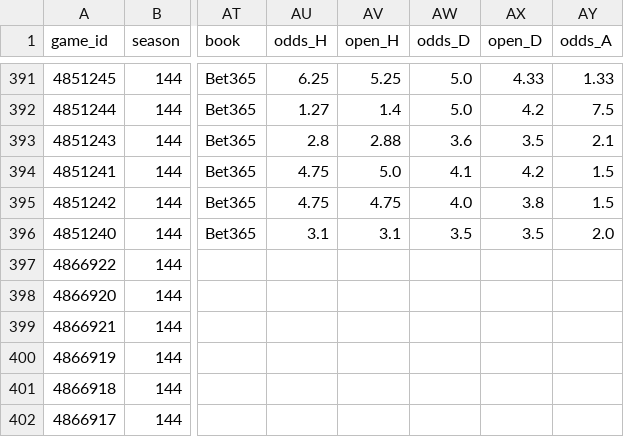
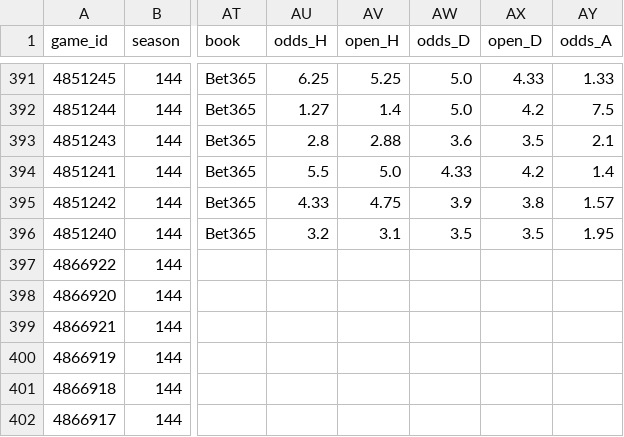
Before and after one commit to keereell/uae-bets, a CSV file: data/matches.csv, drawn as a sheet; only a part is shown, gaps mark what is left out; the diff names each change by its address in the sheet, - before the commit and + after, or states it on an @@ line.

```diff
--- a/data/matches.csv
+++ b/data/matches.csv
-AU394 (odds_H): 4.75
+AU394 (odds_H): 5.5
-AW394 (odds_D): 4.1
+AW394 (odds_D): 4.33
-AY394 (odds_A): 1.5
+AY394 (odds_A): 1.4
-AU395 (odds_H): 4.75
+AU395 (odds_H): 4.33
-AW395 (odds_D): 4.0
+AW395 (odds_D): 3.9
-AY395 (odds_A): 1.5
+AY395 (odds_A): 1.57
-AU396 (odds_H): 3.1
+AU396 (odds_H): 3.2
-AY396 (odds_A): 2.0
+AY396 (odds_A): 1.95
```
Also changed, not shown: data/bets_log.csv, 1 other file.
